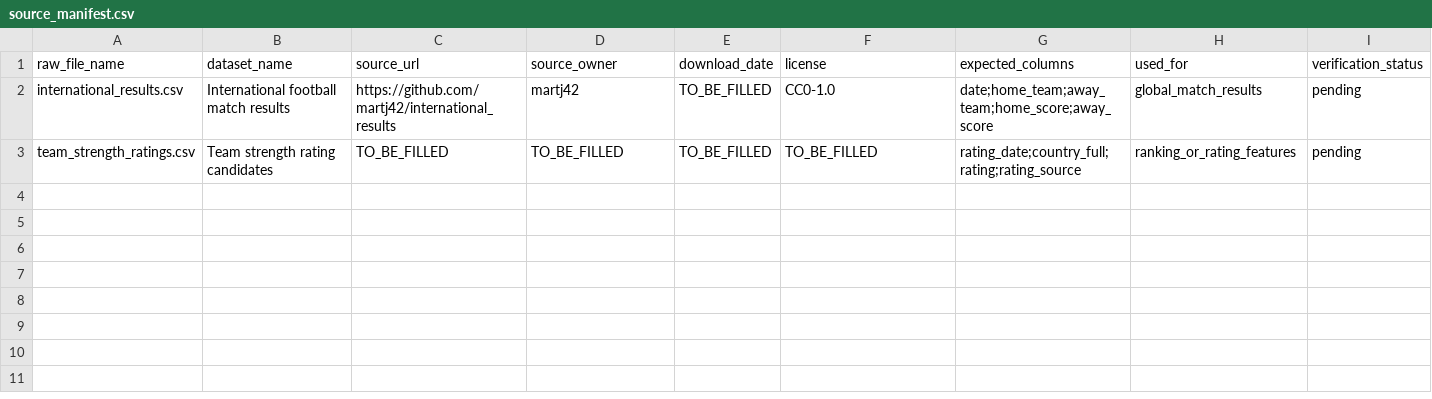
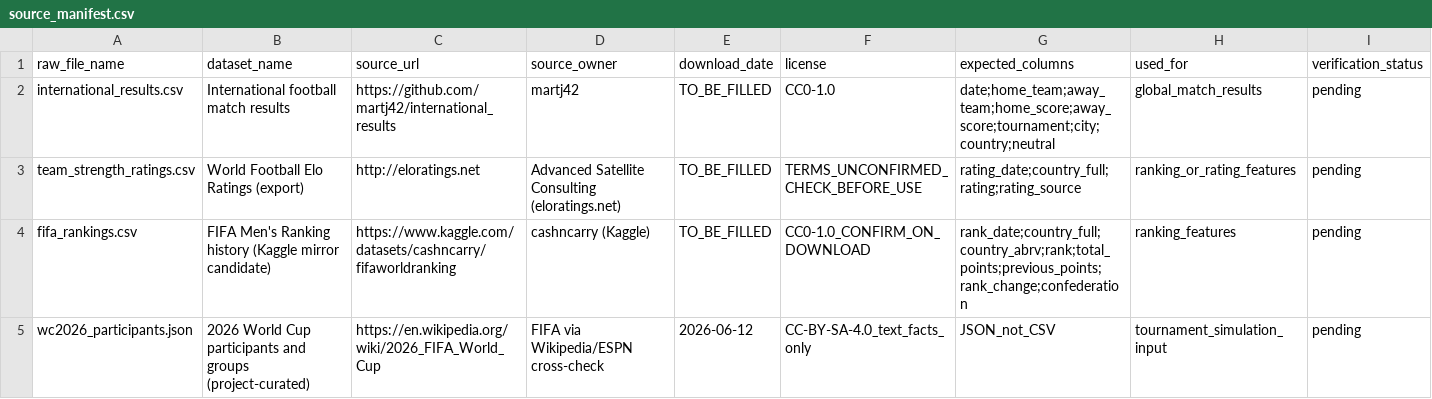
Before and after one commit to gggwang210-commits/1team, a CSV file: data/raw/source_manifest.csv, drawn as a sheet.

Commit message:
Update raw source manifest candidates

```diff
--- a/data/raw/source_manifest.csv
+++ b/data/raw/source_manifest.csv
@@ -1,3 +1,5 @@
 raw_file_name,dataset_name,source_url,source_owner,download_date,license,expected_columns,used_for,verification_status
-international_results.csv,International football match results,https://github.com/martj42/international_results,martj42,TO_BE_FILLED,CC0-1.0,date;home_team;away_team;home_score;away_score,global_match_results,pending
-team_strength_ratings.csv,Team strength rating candidates,TO_BE_FILLED,TO_BE_FILLED,TO_BE_FILLED,TO_BE_FILLED,rating_date;country_full;rating;rating_source,ranking_or_rating_features,pending
+international_results.csv,International football match results,https://github.com/martj42/international_results,martj42,TO_BE_FILLED,CC0-1.0,date;home_team;away_team;home_score;away_score;tournament;city;country;neutral,global_match_results,pending
+team_strength_ratings.csv,World Football Elo Ratings (export),http://eloratings.net,Advanced Satellite Consulting (eloratings.net),TO_BE_FILLED,TERMS_UNCONFIRMED_CHECK_BEFORE_USE,rating_date;country_full;rating;rating_source,ranking_or_rating_features,pending
+fifa_rankings.csv,FIFA Men's Ranking history (Kaggle mirror candidate),https://www.kaggle.com/datasets/cashncarry/fifaworldranking,cashncarry (Kaggle),TO_BE_FILLED,CC0-1.0_CONFIRM_ON_DOWNLOAD,rank_date;country_full;country_abrv;rank;total_points;previous_points;rank_change;confederation,ranking_features,pending
+wc2026_participants.json,2026 World Cup participants and groups (project-curated),https://en.wikipedia.org/wiki/2026_FIFA_World_Cup,FIFA via Wikipedia/ESPN cross-check,2026-06-12,CC-BY-SA-4.0_text_facts_only,JSON_not_CSV,tournament_simulation_input,pending
```
